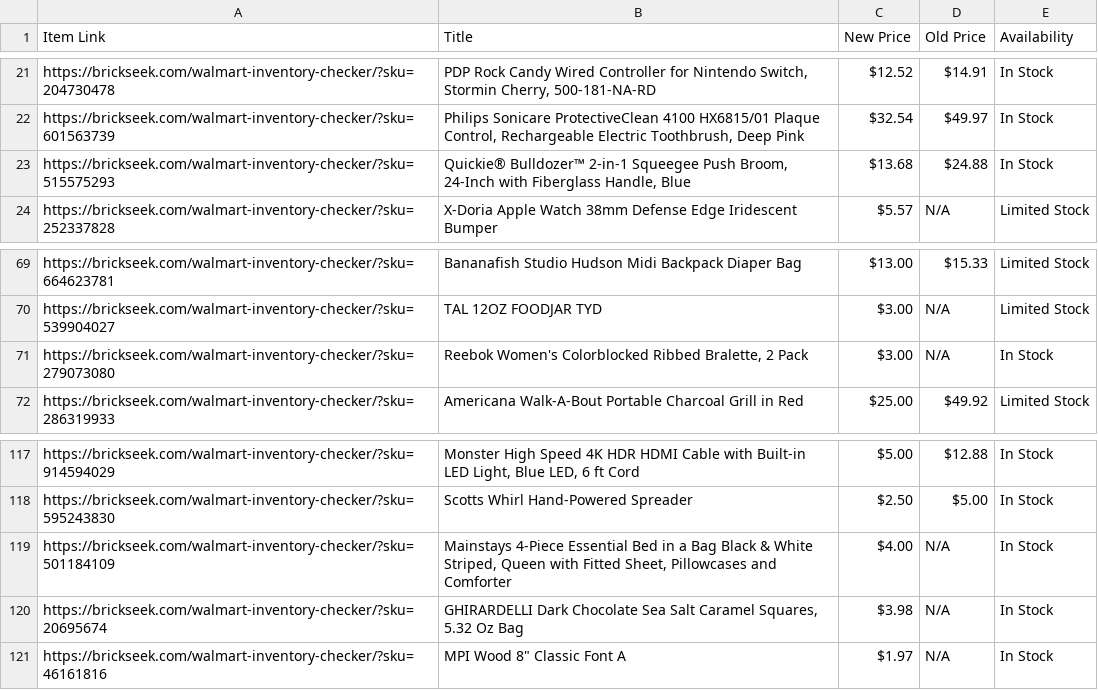
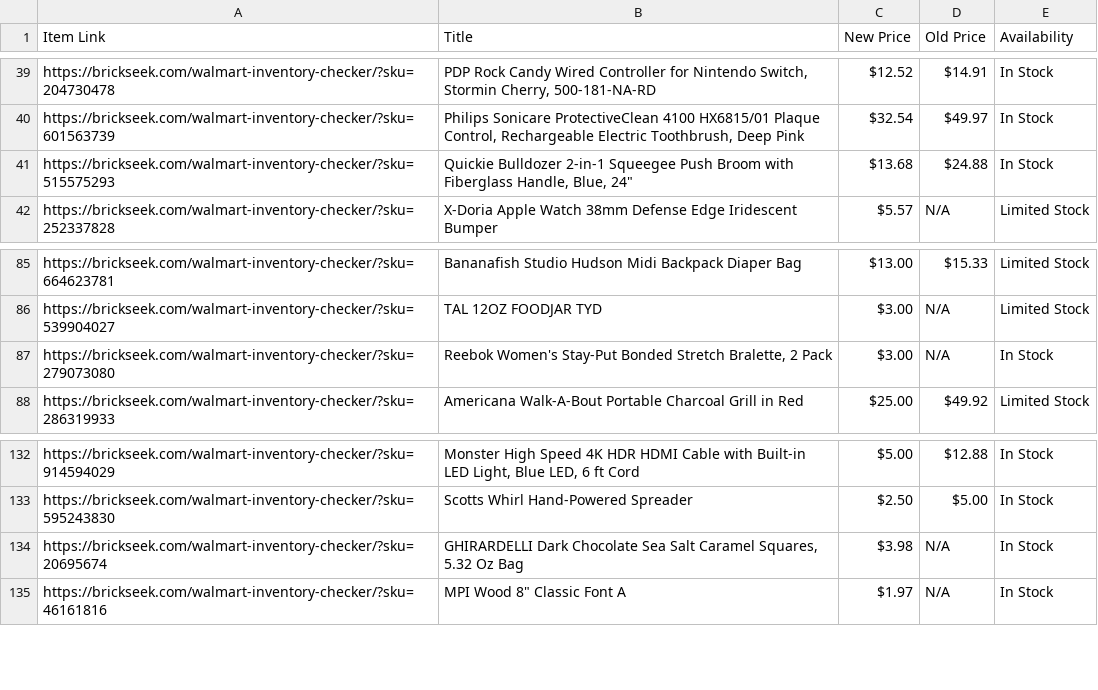
Before and after one commit to Professor42/brickseek, a CSV file: WM.csv, drawn as a sheet; only a part is shown, gaps mark what is left out; the diff covers the shown part only.

```diff
--- a/WM.csv
+++ b/WM.csv
@@ -22,3 +40,3 @@ https://brickseek.com/walmart-inventory-checker/?sku=204730478,"PDP Rock Candy W
 https://brickseek.com/walmart-inventory-checker/?sku=601563739,"Philips Sonicare ProtectiveClean 4100 HX6815/01 Plaque Control, Rechargeable Electric Toothbrush, Deep Pink",$32.54,$49.97,In Stock
-https://brickseek.com/walmart-inventory-checker/?sku=515575293,"Quickie® Bulldozer™ 2-in-1 Squeegee Push Broom, 24-Inch with Fiberglass Handle, Blue",$13.68,$24.88,In Stock
+https://brickseek.com/walmart-inventory-checker/?sku=515575293,"Quickie Bulldozer 2-in-1 Squeegee Push Broom with Fiberglass Handle, Blue, 24""",$13.68,$24.88,In Stock
 https://brickseek.com/walmart-inventory-checker/?sku=252337828,X-Doria Apple Watch 38mm Defense Edge Iridescent Bumper,$5.57,N/A,Limited Stock
@@ -70,3 +86,3 @@ https://brickseek.com/walmart-inventory-checker/?sku=664623781,Bananafish Studio
 https://brickseek.com/walmart-inventory-checker/?sku=539904027,TAL 12OZ FOODJAR TYD,$3.00,N/A,Limited Stock
-https://brickseek.com/walmart-inventory-checker/?sku=279073080,"Reebok Women's Colorblocked Ribbed Bralette, 2 Pack",$3.00,N/A,In Stock
+https://brickseek.com/walmart-inventory-checker/?sku=279073080,"Reebok Women's Stay-Put Bonded Stretch Bralette, 2 Pack",$3.00,N/A,In Stock
 https://brickseek.com/walmart-inventory-checker/?sku=286319933,Americana Walk-A-Bout Portable Charcoal Grill in Red,$25.00,$49.92,Limited Stock
@@ -118,3 +133,2 @@ https://brickseek.com/walmart-inventory-checker/?sku=914594029,"Monster High Spe
 https://brickseek.com/walmart-inventory-checker/?sku=595243830,Scotts Whirl Hand-Powered Spreader,$2.50,$5.00,In Stock
-https://brickseek.com/walmart-inventory-checker/?sku=501184109,"Mainstays 4-Piece Essential Bed in a Bag Black & White Striped, Queen with Fitted Sheet, Pillowcases and Comforter",$4.00,N/A,In Stock
 https://brickseek.com/walmart-inventory-checker/?sku=20695674,"GHIRARDELLI Dark Chocolate Sea Salt Caramel Squares, 5.32 Oz Bag",$3.98,N/A,In Stock
```
Also changed, not shown: 18 added rows and 17 removed rows elsewhere in this file.
